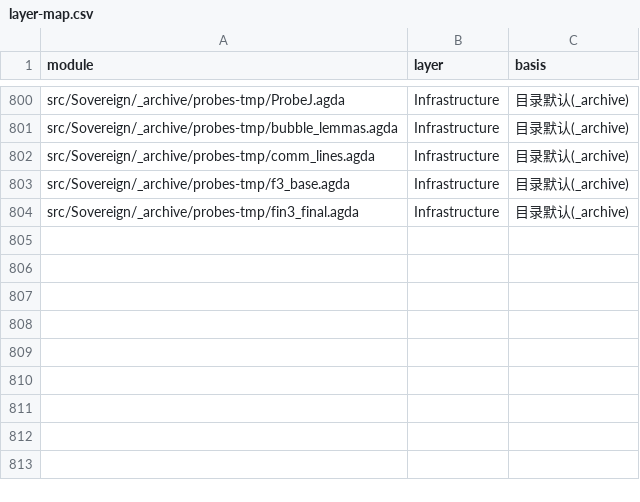
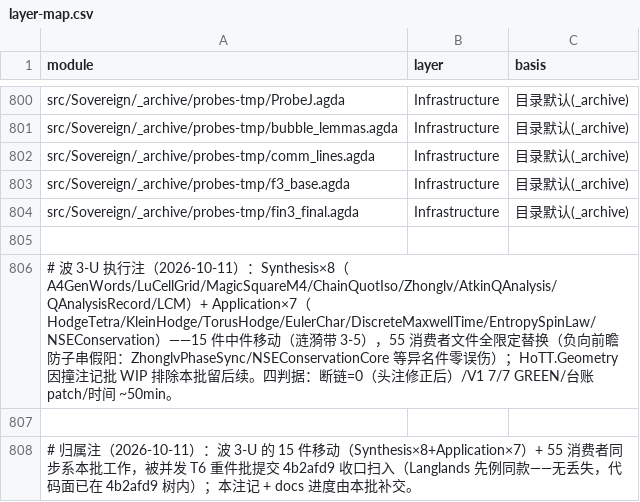
Before and after one commit to triqchem-lab/discrete-mathematics, a CSV file: docs/migration/layer-map.csv, drawn as a sheet; only a part is shown, gaps mark what is left out.

Commit message:
波 3-U 批 docs：执行注+归属注（15 件中件移动系本批工作，代码面被并发 4b2afd9 扫入——先例同款无丢失）+ 判据记录（断链0/V1 7-7/头注修正15）

```diff
--- a/docs/migration/layer-map.csv
+++ b/docs/migration/layer-map.csv
@@ -804 +804,5 @@ src/Sovereign/_archive/probes-tmp/f3_base.agda,Infrastructure,目录默认(_arch
 src/Sovereign/_archive/probes-tmp/fin3_final.agda,Infrastructure,目录默认(_archive)
+
+# 波 3-U 执行注（2026-10-11）：Synthesis×8（A4GenWords/LuCellGrid/MagicSquareM4/ChainQuotIso/Zhonglv/AtkinQAnalysis/QAnalysisRecord/LCM）+ Application×7（HodgeTetra/KleinHodge/TorusHodge/EulerChar/DiscreteMaxwellTime/EntropySpinLaw/NSEConservation）——15 件中件移动（涟漪带 3-5），55 消费者文件全限定替换（负向前瞻防子串假阳：ZhonglvPhaseSync/NSEConservationCore 等异名件零误伤）；HoTT.Geometry 因撞注记批 WIP 排除本批留后续。四判据：断链=0（头注修正后）/V1 7/7 GREEN/台账 patch/时间 ~50min。
+
+# 归属注（2026-10-11）：波 3-U 的 15 件移动（Synthesis×8+Application×7）+ 55 消费者同步系本批工作，被并发 T6 重件批提交 4b2afd9 收口扫入（Langlands 先例同款——无丢失，代码面已在 4b2afd9 树内）；本注记 + docs 进度由本批补交。
```
Also changed, not shown: 1 other file.
